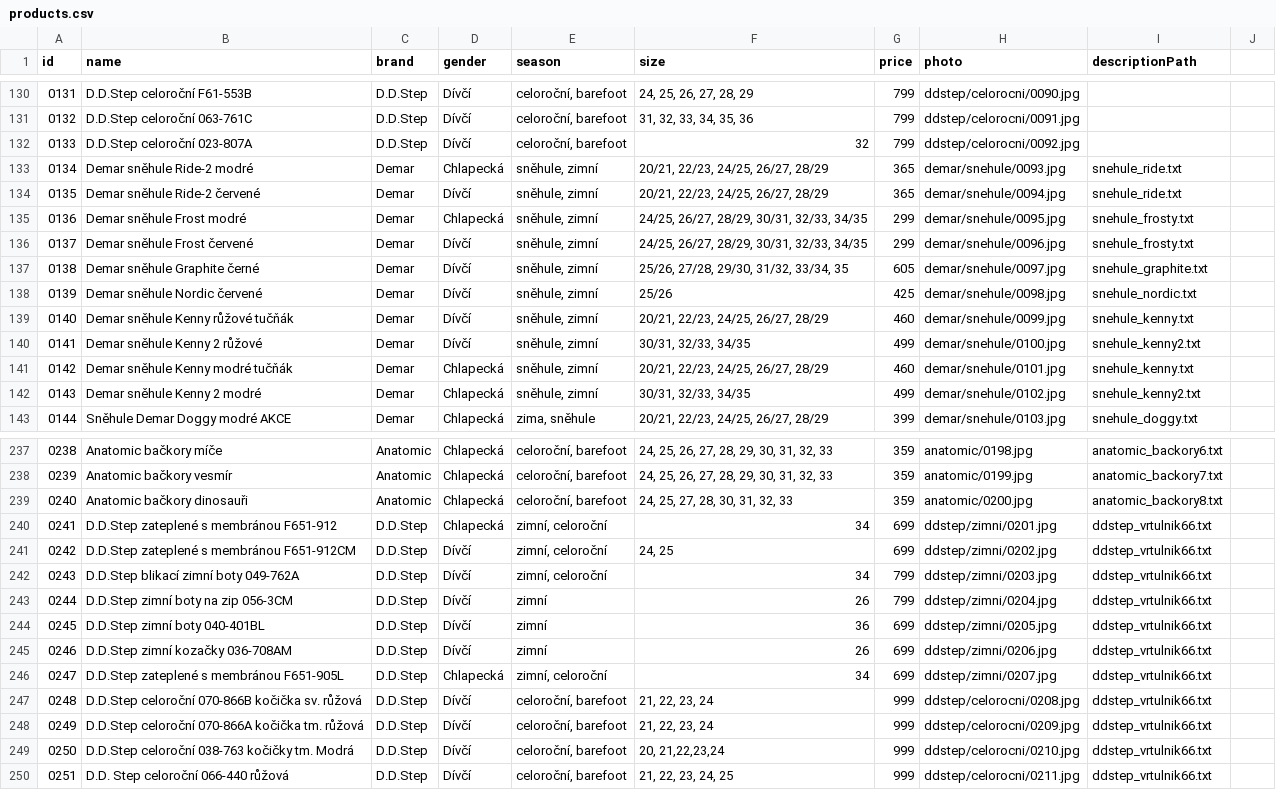
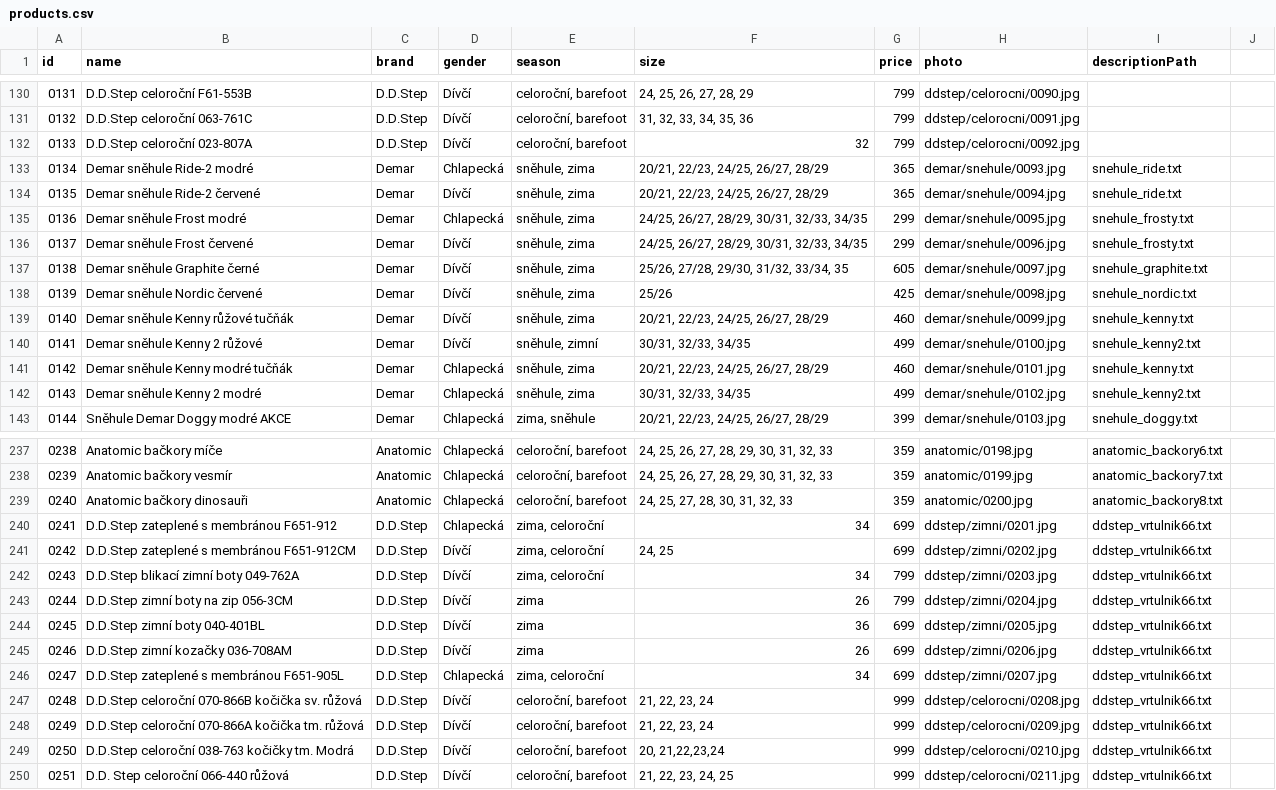
Before and after one commit to ad-ab/boty-boticky, a CSV file: static/boty/products.csv, drawn as a sheet; only a part is shown, gaps mark what is left out.

Commit message:
Update products.csv

```diff
--- a/static/boty/products.csv
+++ b/static/boty/products.csv
@@ -132,12 +132,12 @@ id|name|brand|gender|season|size|price|photo|descriptionPath
 0133|D.D.Step celoroční 023-807A|D.D.Step|Dívčí|celoroční, barefoot|32|799|ddstep/celorocni/0092.jpg
-0134|Demar sněhule Ride-2 modré|Demar|Chlapecká|sněhule, zimní|20/21, 22/23, 24/25, 26/27, 28/29|365|demar/snehule/0093.jpg|snehule_ride.txt
-0135|Demar sněhule Ride-2 červené|Demar|Dívčí|sněhule, zimní|20/21, 22/23, 24/25, 26/27, 28/29|365|demar/snehule/0094.jpg|snehule_ride.txt
-0136|Demar sněhule Frost modré|Demar|Chlapecká|sněhule, zimní|24/25, 26/27, 28/29, 30/31, 32/33, 34/35|299|demar/snehule/0095.jpg|snehule_frosty.txt
-0137|Demar sněhule Frost červené|Demar|Dívčí|sněhule, zimní|24/25, 26/27, 28/29, 30/31, 32/33, 34/35|299|demar/snehule/0096.jpg|snehule_frosty.txt
-0138|Demar sněhule Graphite černé|Demar|Dívčí|sněhule, zimní|25/26, 27/28, 29/30, 31/32, 33/34, 35|605|demar/snehule/0097.jpg|snehule_graphite.txt
-0139|Demar sněhule Nordic červené|Demar|Dívčí|sněhule, zimní|25/26|425|demar/snehule/0098.jpg|snehule_nordic.txt
-0140|Demar sněhule Kenny růžové tučňák|Demar|Dívčí|sněhule, zimní|20/21, 22/23, 24/25, 26/27, 28/29|460|demar/snehule/0099.jpg|snehule_kenny.txt
+0134|Demar sněhule Ride-2 modré|Demar|Chlapecká|sněhule, zima|20/21, 22/23, 24/25, 26/27, 28/29|365|demar/snehule/0093.jpg|snehule_ride.txt
+0135|Demar sněhule Ride-2 červené|Demar|Dívčí|sněhule, zima|20/21, 22/23, 24/25, 26/27, 28/29|365|demar/snehule/0094.jpg|snehule_ride.txt
+0136|Demar sněhule Frost modré|Demar|Chlapecká|sněhule, zima|24/25, 26/27, 28/29, 30/31, 32/33, 34/35|299|demar/snehule/0095.jpg|snehule_frosty.txt
+0137|Demar sněhule Frost červené|Demar|Dívčí|sněhule, zima|24/25, 26/27, 28/29, 30/31, 32/33, 34/35|299|demar/snehule/0096.jpg|snehule_frosty.txt
+0138|Demar sněhule Graphite černé|Demar|Dívčí|sněhule, zima|25/26, 27/28, 29/30, 31/32, 33/34, 35|605|demar/snehule/0097.jpg|snehule_graphite.txt
+0139|Demar sněhule Nordic červené|Demar|Dívčí|sněhule, zima|25/26|425|demar/snehule/0098.jpg|snehule_nordic.txt
+0140|Demar sněhule Kenny růžové tučňák|Demar|Dívčí|sněhule, zima|20/21, 22/23, 24/25, 26/27, 28/29|460|demar/snehule/0099.jpg|snehule_kenny.txt
 0141|Demar sněhule Kenny 2 růžové|Demar|Dívčí|sněhule, zimní|30/31, 32/33, 34/35|499|demar/snehule/0100.jpg|snehule_kenny2.txt
-0142|Demar sněhule Kenny modré tučňák|Demar|Chlapecká|sněhule, zimní|20/21, 22/23, 24/25, 26/27, 28/29|460|demar/snehule/0101.jpg|snehule_kenny.txt
-0143|Demar sněhule Kenny 2 modré|Demar|Chlapecká|sněhule, zimní|30/31, 32/33, 34/35|499|demar/snehule/0102.jpg|snehule_kenny2.txt
+0142|Demar sněhule Kenny modré tučňák|Demar|Chlapecká|sněhule, zima|20/21, 22/23, 24/25, 26/27, 28/29|460|demar/snehule/0101.jpg|snehule_kenny.txt
+0143|Demar sněhule Kenny 2 modré|Demar|Chlapecká|sněhule, zima|30/31, 32/33, 34/35|499|demar/snehule/0102.jpg|snehule_kenny2.txt
 0144|Sněhule Demar Doggy modré AKCE|Demar|Chlapecká|zima, sněhule|20/21, 22/23, 24/25, 26/27, 28/29|399|demar/snehule/0103.jpg|snehule_doggy.txt
@@ -239,9 +239,9 @@ id|name|brand|gender|season|size|price|photo|descriptionPath
 0240|Anatomic bačkory dinosauři|Anatomic|Chlapecká|celoroční, barefoot|24, 25, 27, 28, 30, 31, 32, 33|359|anatomic/0200.jpg|anatomic_backory8.txt
-0241|D.D.Step zateplené s membránou F651-912|D.D.Step|Chlapecká|zimní, celoroční|34|699|ddstep/zimni/0201.jpg|ddstep_vrtulnik66.txt
-0242|D.D.Step zateplené s membránou F651-912CM|D.D.Step|Dívčí|zimní, celoroční|24, 25|699|ddstep/zimni/0202.jpg|ddstep_vrtulnik66.txt
-0243|D.D.Step blikací zimní boty 049-762A|D.D.Step|Dívčí|zimní, celoroční|34|799|ddstep/zimni/0203.jpg|ddstep_vrtulnik66.txt
-0244|D.D.Step zimní boty na zip 056-3CM|D.D.Step|Dívčí|zimní|26|799|ddstep/zimni/0204.jpg|ddstep_vrtulnik66.txt
-0245|D.D.Step zimní boty 040-401BL|D.D.Step|Dívčí|zimní|36|699|ddstep/zimni/0205.jpg|ddstep_vrtulnik66.txt
-0246|D.D.Step zimní kozačky 036-708AM|D.D.Step|Dívčí|zimní|26|699|ddstep/zimni/0206.jpg|ddstep_vrtulnik66.txt
-0247|D.D.Step zateplené s membránou F651-905L|D.D.Step|Chlapecká|zimní, celoroční|34|699|ddstep/zimni/0207.jpg|ddstep_vrtulnik66.txt
+0241|D.D.Step zateplené s membránou F651-912|D.D.Step|Chlapecká|zima, celoroční|34|699|ddstep/zimni/0201.jpg|ddstep_vrtulnik66.txt
+0242|D.D.Step zateplené s membránou F651-912CM|D.D.Step|Dívčí|zima, celoroční|24, 25|699|ddstep/zimni/0202.jpg|ddstep_vrtulnik66.txt
+0243|D.D.Step blikací zimní boty 049-762A|D.D.Step|Dívčí|zima, celoroční|34|799|ddstep/zimni/0203.jpg|ddstep_vrtulnik66.txt
+0244|D.D.Step zimní boty na zip 056-3CM|D.D.Step|Dívčí|zima|26|799|ddstep/zimni/0204.jpg|ddstep_vrtulnik66.txt
+0245|D.D.Step zimní boty 040-401BL|D.D.Step|Dívčí|zima|36|699|ddstep/zimni/0205.jpg|ddstep_vrtulnik66.txt
+0246|D.D.Step zimní kozačky 036-708AM|D.D.Step|Dívčí|zima|26|699|ddstep/zimni/0206.jpg|ddstep_vrtulnik66.txt
+0247|D.D.Step zateplené s membránou F651-905L|D.D.Step|Chlapecká|zima, celoroční|34|699|ddstep/zimni/0207.jpg|ddstep_vrtulnik66.txt
 0248|D.D.Step celoroční 070-866B kočička sv. růžová|D.D.Step|Dívčí|celoroční, barefoot|21, 22, 23, 24|999|ddstep/celorocni/0208.jpg|ddstep_vrtulnik66.txt
```
